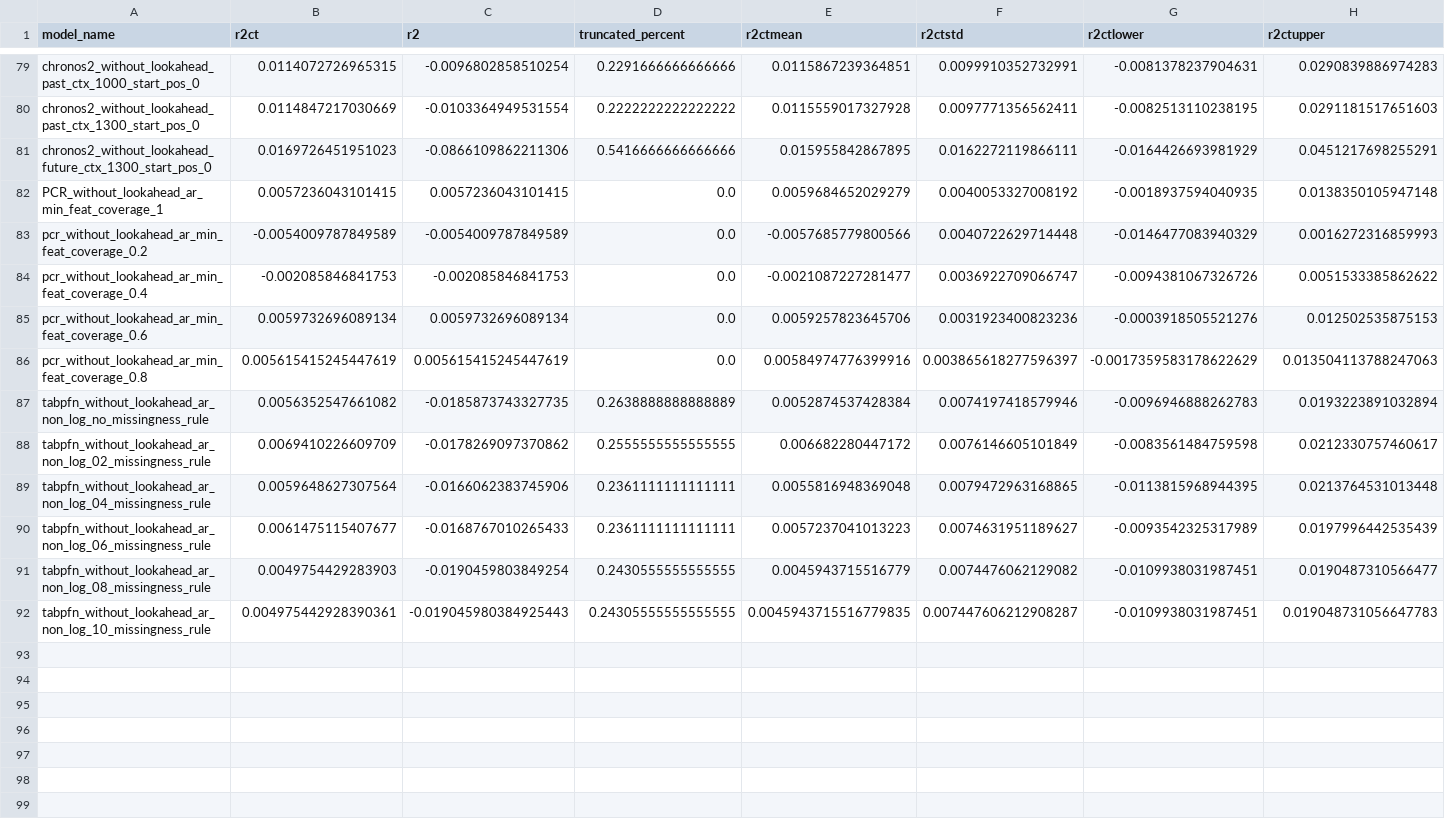
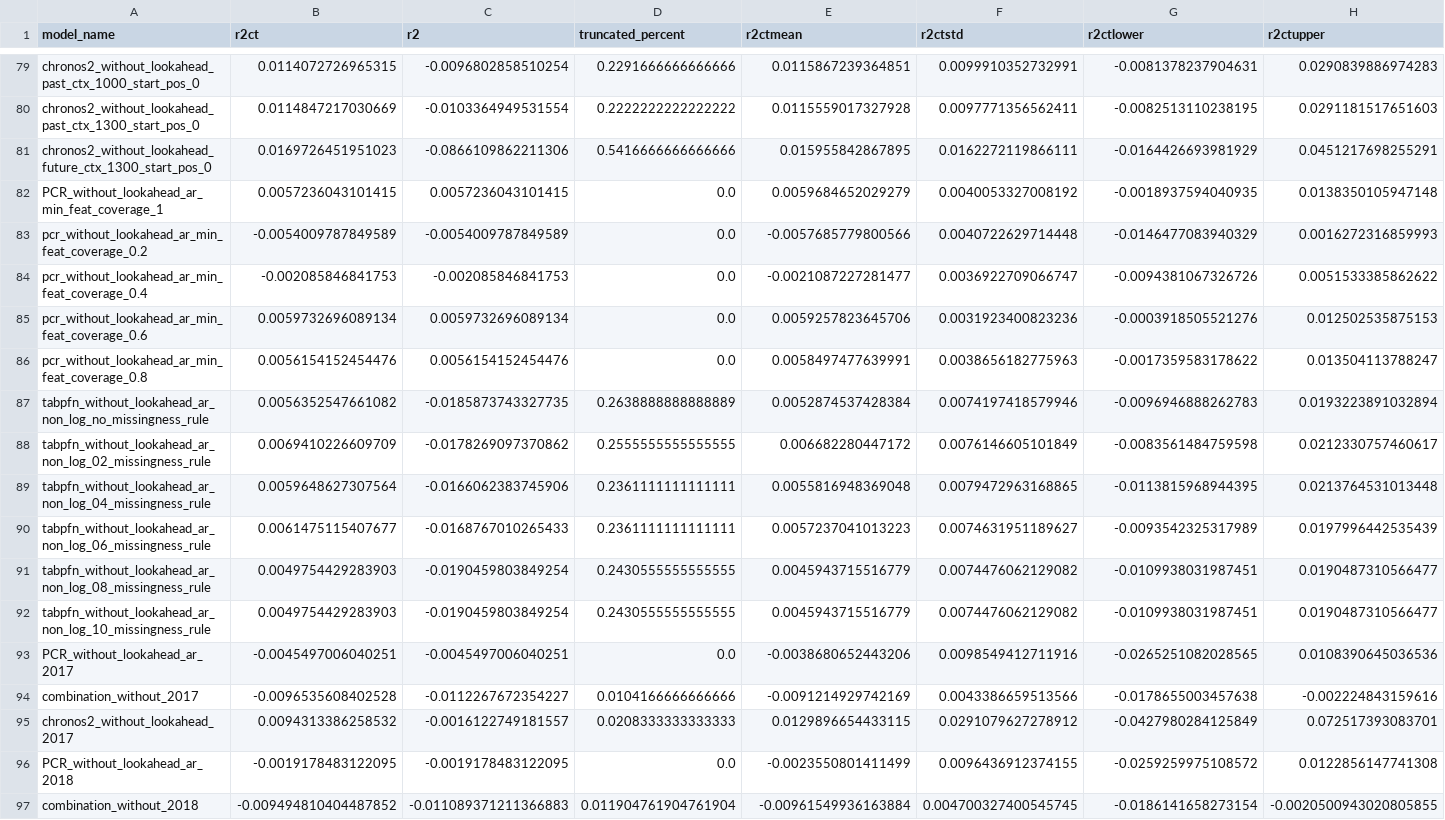
Before and after one commit to KiliTili/Masterarbeit, a CSV file: Notebooks/Benchmark/oos_results_regressionNow.csv, drawn as a sheet; only a part is shown, gaps mark what is left out; removed rows and columns are numbered as before the commit, all else as after; rows hold the shown columns only; the diff names each change by its address in the sheet, - before the commit and + after, or states it on an @@ line.

```diff
--- a/Notebooks/Benchmark/oos_results_regressionNow.csv
+++ b/Notebooks/Benchmark/oos_results_regressionNow.csv
-row 86: pcr_without_lookahead_ar_min_feat_coverage_0.8 | 0.005615415245447619 | 0.005615415245447619 | 0.0 | 0.00584974776399916 | 0.003865618277596397 | -0.0017359583178622629 | 0.013504113788247063
+row 86: pcr_without_lookahead_ar_min_feat_coverage_0.8 | 0.0056154152454476 | 0.0056154152454476 | 0.0 | 0.0058497477639991 | 0.0038656182775963 | -0.0017359583178622 | 0.013504113788247
-row 92: tabpfn_without_lookahead_ar_non_log_10_missingness_rule | 0.004975442928390361 | -0.019045980384925443 | 0.24305555555555555 | 0.0045943715516779835 | 0.007447606212908287 | -0.0109938031987451 | 0.019048731056647783
+row 92: tabpfn_without_lookahead_ar_non_log_10_missingness_rule | 0.0049754429283903 | -0.0190459803849254 | 0.2430555555555555 | 0.0045943715516779 | 0.0074476062129082 | -0.0109938031987451 | 0.0190487310566477
+row 93: PCR_without_lookahead_ar_2017 | -0.0045497006040251 | -0.0045497006040251 | 0.0 | -0.0038680652443206 | 0.0098549412711916 | -0.0265251082028565 | 0.0108390645036536
+row 94: combination_without_2017 | -0.0096535608402528 | -0.0112267672354227 | 0.0104166666666666 | -0.0091214929742169 | 0.0043386659513566 | -0.0178655003457638 | -0.002224843159616
+row 95: chronos2_without_lookahead_2017 | 0.0094313386258532 | -0.0016122749181557 | 0.0208333333333333 | 0.0129896654433115 | 0.0291079627278912 | -0.0427980284125849 | 0.072517393083701
+row 96: PCR_without_lookahead_ar_2018 | -0.0019178483122095 | -0.0019178483122095 | 0.0 | -0.0023550801411499 | 0.0096436912374155 | -0.0259259975108572 | 0.0122856147741308
+row 97: combination_without_2018 | -0.009494810404487852 | -0.011089371211366883 | 0.011904761904761904 | -0.00961549936163884 | 0.004700327400545745 | -0.0186141658273154 | -0.0020500943020805855
```
Also changed, not shown: 5 other files.
